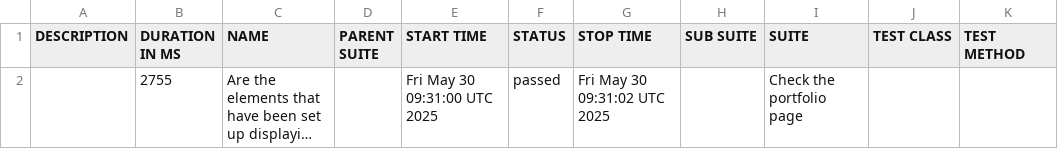
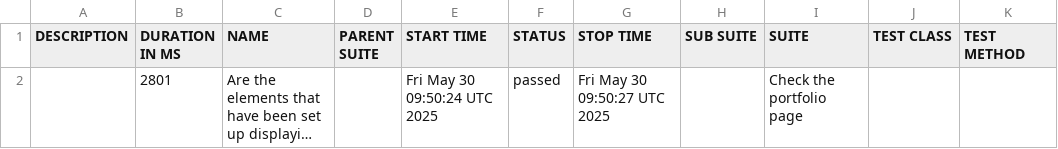
Before and after one commit to suryana-code/MyPortfolio-CICD, a CSV file: data/suites.csv, drawn as a sheet; long unchanged cells end in …; the diff names each change by its address in the sheet, - before the commit and + after, or states it on an @@ line.

```diff
--- a/data/suites.csv
+++ b/data/suites.csv
-B2 (DURATION IN MS): 2755
+B2 (DURATION IN MS): 2801
-E2 (START TIME): Fri May 30 09:31:00 UTC 2025
+E2 (START TIME): Fri May 30 09:50:24 UTC 2025
-G2 (STOP TIME): Fri May 30 09:31:02 UTC 2025
+G2 (STOP TIME): Fri May 30 09:50:27 UTC 2025
```
Also changed, not shown: 16 other files.
